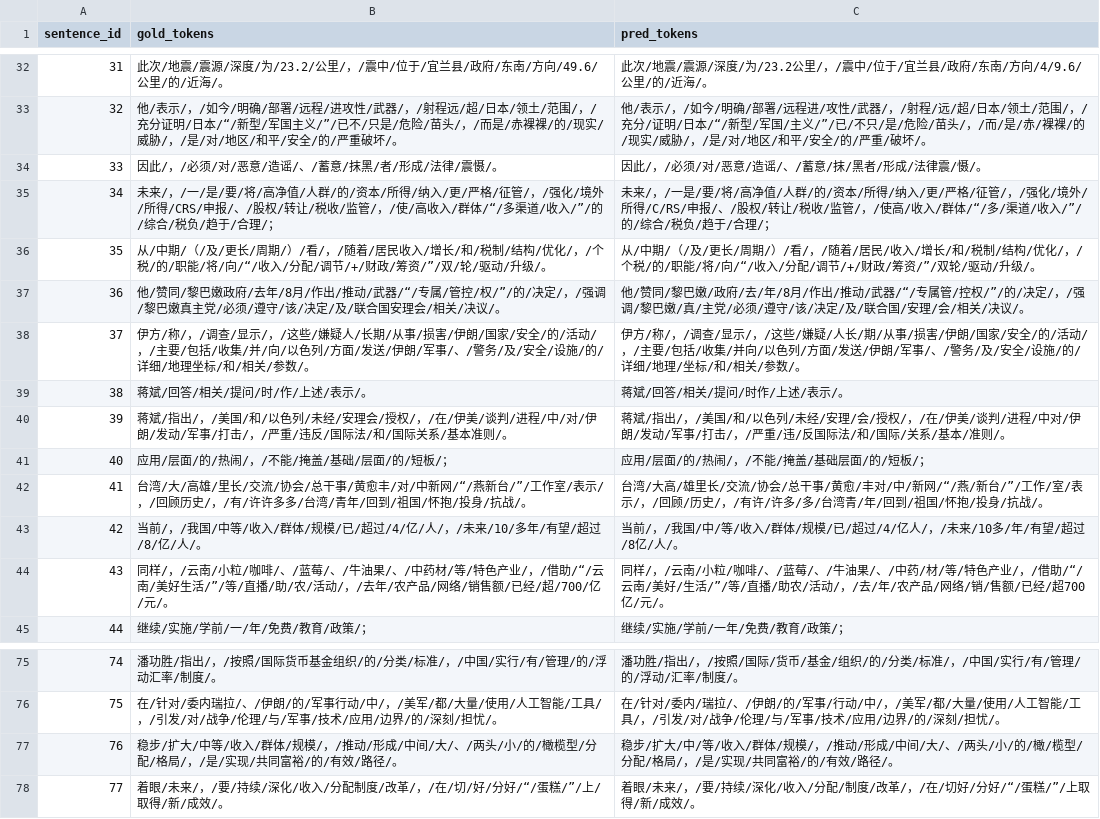
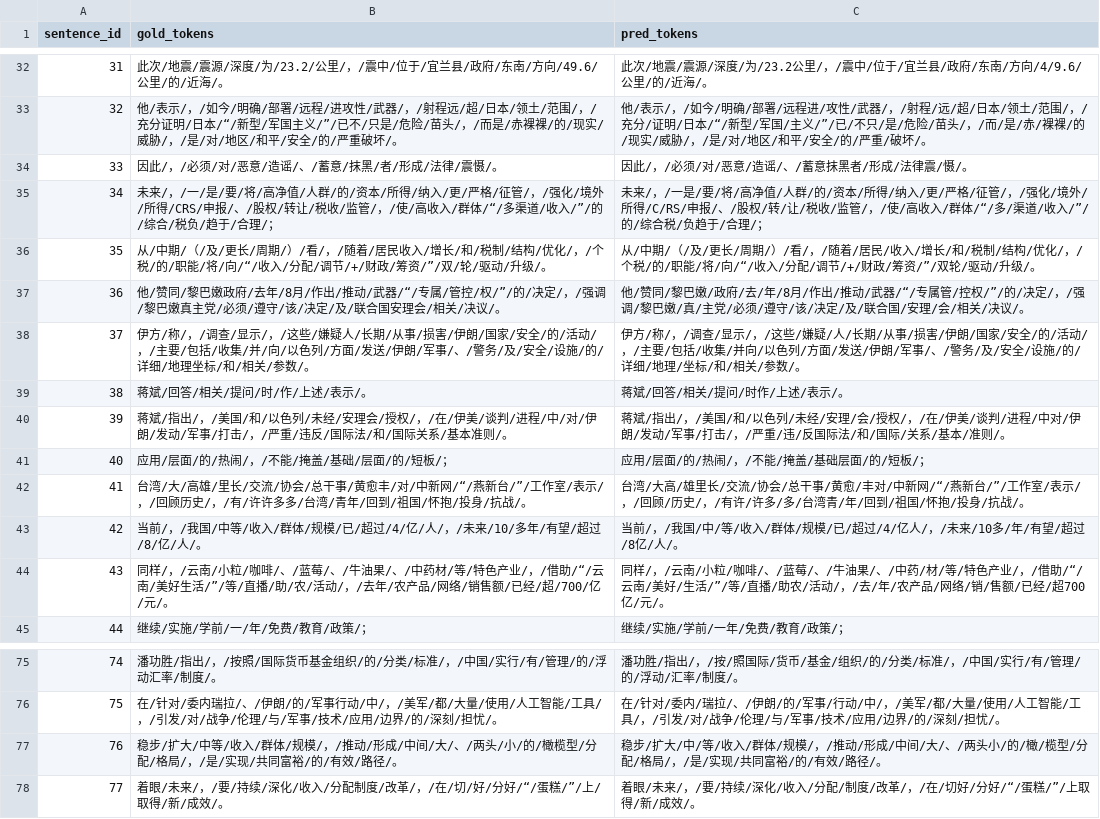
Before and after one commit to lulu108/Nlp, a TSV file: P1/nlp4j_baseline/output/nlp4j_hmm_token_result.tsv, drawn as a sheet; only a part is shown, gaps mark what is left out; the diff covers the shown part only.

```diff
--- a/P1/nlp4j_baseline/output/nlp4j_hmm_token_result.tsv
+++ b/P1/nlp4j_baseline/output/nlp4j_hmm_token_result.tsv
@@ -33,7 +33,7 @@ sentence_id	gold_tokens	pred_tokens
 32	他/表示/，/如今/明确/部署/远程/进攻性/武器/，/射程远/超/日本/领土/范围/，/充分证明/日本/“/新型/军国主义/”/已不/只是/危险/苗头/，/而是/赤裸裸/的/现实/威胁/，/是/对/地区/和平/安全/的/严重破坏/。	他/表示/，/如今/明确/部署/远程进/攻性/武器/，/射程/远/超/日本/领土/范围/，/充分/证明/日本/“/新型/军国/主义/”/已/不只/是/危险/苗头/，/而/是/赤/裸裸/的/现实/威胁/，/是/对/地区/和平/安全/的/严重/破坏/。
-33	因此/，/必须/对/恶意/造谣/、/蓄意/抹黑/者/形成/法律/震慑/。	因此/，/必须/对/恶意/造谣/、/蓄意/抹/黑者/形成/法律震/慑/。
-34	未来/，/一/是/要/将/高净值/人群/的/资本/所得/纳入/更/严格/征管/，/强化/境外/所得/CRS/申报/、/股权/转让/税收/监管/，/使/高收入/群体/“/多渠道/收入/”/的/综合/税负/趋于/合理/；	未来/，/一是/要/将/高净值/人群/的/资本/所得/纳入/更/严格/征管/，/强化/境外/所得/C/RS/申报/、/股权/转让/税收/监管/，/使高/收入/群体/“/多/渠道/收入/”/的/综合/税负/趋于/合理/；
+33	因此/，/必须/对/恶意/造谣/、/蓄意/抹黑/者/形成/法律/震慑/。	因此/，/必须/对/恶意/造谣/、/蓄意抹黑者/形成/法律震/慑/。
+34	未来/，/一/是/要/将/高净值/人群/的/资本/所得/纳入/更/严格/征管/，/强化/境外/所得/CRS/申报/、/股权/转让/税收/监管/，/使/高收入/群体/“/多渠道/收入/”/的/综合/税负/趋于/合理/；	未来/，/一是/要/将/高净值/人群/的/资本/所得/纳入/更/严格/征管/，/强化/境外/所得/C/RS/申报/、/股权/转/让/税收/监管/，/使/高收入/群体/“/多/渠道/收入/”/的/综合税/负趋于/合理/；
 35	从/中期/（/及/更长/周期/）/看/，/随着/居民收入/增长/和/税制/结构/优化/，/个税/的/职能/将/向/“/收入/分配/调节/+/财政/筹资/”/双/轮/驱动/升级/。	从/中期/（/及/更长/周期/）/看/，/随着/居民/收入/增长/和/税制/结构/优化/，/个税/的/职能/将/向/“/收入/分配/调节/+/财政/筹资/”/双轮/驱动/升级/。
 36	他/赞同/黎巴嫩政府/去年/8月/作出/推动/武器/“/专属/管控/权/”/的/决定/，/强调/黎巴嫩真主党/必须/遵守/该/决定/及/联合国安理会/相关/决议/。	他/赞同/黎巴嫩/政府/去/年/8月/作出/推动/武器/“/专属管/控权/”/的/决定/，/强调/黎巴嫩/真/主党/必须/遵守/该/决定/及/联合国/安理/会/相关/决议/。
-37	伊方/称/，/调查/显示/，/这些/嫌疑人/长期/从事/损害/伊朗/国家/安全/的/活动/，/主要/包括/收集/并/向/以色列/方面/发送/伊朗/军事/、/警务/及/安全/设施/的/详细/地理坐标/和/相关/参数/。	伊方/称/，/调查/显示/，/这些/嫌疑/人长/期/从事/损害/伊朗/国家/安全/的/活动/，/主要/包括/收集/并向/以色列/方面/发送/伊朗/军事/、/警务/及/安全/设施/的/详细/地理/坐标/和/相关/参数/。
+37	伊方/称/，/调查/显示/，/这些/嫌疑人/长期/从事/损害/伊朗/国家/安全/的/活动/，/主要/包括/收集/并/向/以色列/方面/发送/伊朗/军事/、/警务/及/安全/设施/的/详细/地理坐标/和/相关/参数/。	伊方/称/，/调查/显示/，/这些/嫌疑/人/长期/从事/损害/伊朗/国家/安全/的/活动/，/主要/包括/收集/并向/以色列/方面/发送/伊朗/军事/、/警务/及/安全/设施/的/详细/地理/坐标/和/相关/参数/。
 38	蒋斌/回答/相关/提问/时/作/上述/表示/。	蒋斌/回答/相关/提问/时作/上述/表示/。
@@ -41,3 +41,3 @@ sentence_id	gold_tokens	pred_tokens
 40	应用/层面/的/热闹/，/不能/掩盖/基础/层面/的/短板/；	应用/层面/的/热闹/，/不能/掩盖/基础层面/的/短板/；
-41	台湾/大/高雄/里长/交流/协会/总干事/黄愈丰/对/中新网/“/燕新台/”/工作室/表示/，/回顾历史/，/有/许许多多/台湾/青年/回到/祖国/怀抱/投身/抗战/。	台湾/大高/雄里长/交流/协会/总干事/黄愈/丰对/中/新网/“/燕/新台/”/工作/室/表示/，/回顾/历史/，/有许/许多/多/台湾青/年/回到/祖国/怀抱/投身/抗战/。
+41	台湾/大/高雄/里长/交流/协会/总干事/黄愈丰/对/中新网/“/燕新台/”/工作室/表示/，/回顾历史/，/有/许许多多/台湾/青年/回到/祖国/怀抱/投身/抗战/。	台湾/大高/雄里长/交流/协会/总干事/黄愈/丰对/中新网/“/燕新台/”/工作室/表示/，/回顾/历史/，/有许/许多/多/台湾青/年/回到/祖国/怀抱/投身/抗战/。
 42	当前/，/我国/中等/收入/群体/规模/已/超过/4/亿/人/，/未来/10/多年/有望/超过/8/亿/人/。	当前/，/我国/中/等/收入/群体/规模/已/超过/4/亿人/，/未来/10多/年/有望/超过/8亿/人/。
@@ -75,4 +75,4 @@ sentence_id	gold_tokens	pred_tokens
-74	潘功胜/指出/，/按照/国际货币基金组织/的/分类/标准/，/中国/实行/有/管理/的/浮动汇率/制度/。	潘功胜/指出/，/按照/国际/货币/基金/组织/的/分类/标准/，/中国/实行/有/管理/的/浮动/汇率/制度/。
+74	潘功胜/指出/，/按照/国际货币基金组织/的/分类/标准/，/中国/实行/有/管理/的/浮动汇率/制度/。	潘功胜/指出/，/按/照国际/货币/基金/组织/的/分类/标准/，/中国/实行/有/管理/的/浮动/汇率/制度/。
 75	在/针对/委内瑞拉/、/伊朗/的/军事行动/中/，/美军/都/大量/使用/人工智能/工具/，/引发/对/战争/伦理/与/军事/技术/应用/边界/的/深刻/担忧/。	在/针对/委内/瑞拉/、/伊朗/的/军事/行动/中/，/美军/都/大量/使用/人工智能/工具/，/引发/对/战争/伦理/与/军事/技术/应用/边界/的/深刻/担忧/。
-76	稳步/扩大/中等/收入/群体/规模/，/推动/形成/中间/大/、/两头/小/的/橄榄型/分配/格局/，/是/实现/共同富裕/的/有效/路径/。	稳步/扩大/中/等/收入/群体/规模/，/推动/形成/中间/大/、/两头/小/的/橄/榄型/分配/格局/，/是/实现/共同富裕/的/有效/路径/。
+76	稳步/扩大/中等/收入/群体/规模/，/推动/形成/中间/大/、/两头/小/的/橄榄型/分配/格局/，/是/实现/共同富裕/的/有效/路径/。	稳步/扩大/中/等/收入/群体/规模/，/推动/形成/中间/大/、/两头小/的/橄/榄型/分配/格局/，/是/实现/共同富裕/的/有效/路径/。
 77	着眼/未来/，/要/持续/深化/收入/分配制度/改革/，/在/切/好/分好/“/蛋糕/”/上/取得/新/成效/。	着眼/未来/，/要/持续/深化/收入/分配/制度/改革/，/在/切好/分好/“/蛋糕/”/上取得/新/成效/。
```
Also changed, not shown: 39 edited cells elsewhere in this file, P1/nlp4j_baseline/output/nlp4j_hmm_char_result.tsv, 5 other files.
